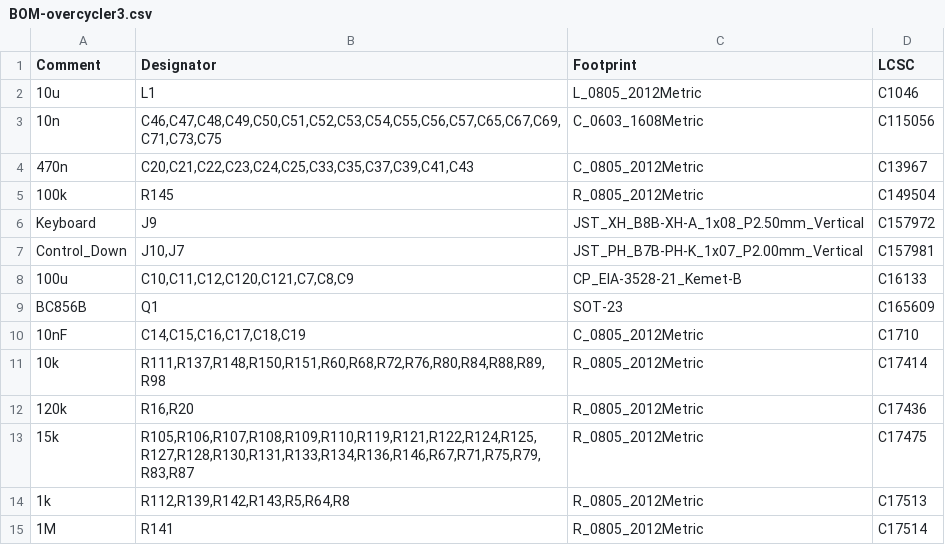
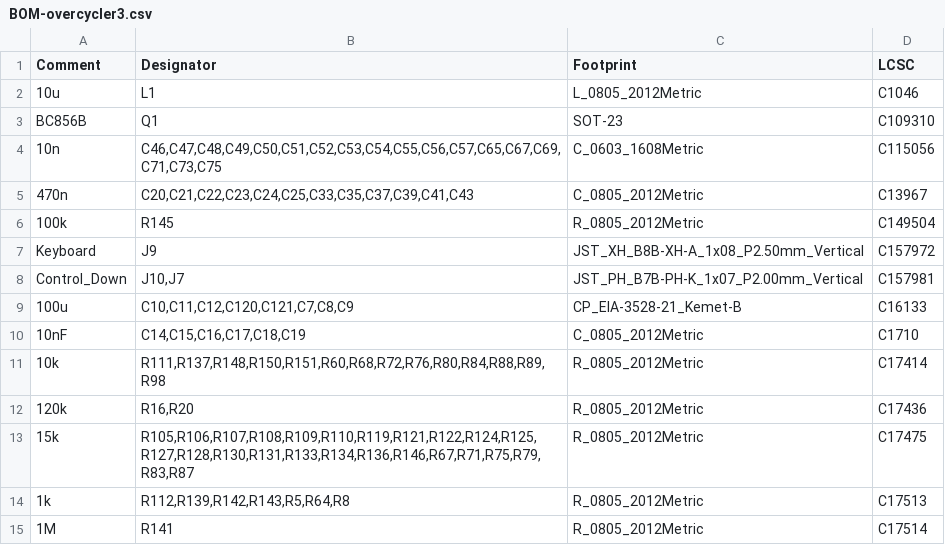
Before and after one commit to gligli/overcycler, a CSV file: hardware/jlcpcb/production_files/BOM-overcycler3.csv, drawn as a sheet; only a part is shown; removed rows and columns are numbered as before the commit, all else as after; the diff names each change by its address in the sheet, - before the commit and + after, or states it on an @@ line.

Commit message:
hardware: using nexperia BC856B

```diff
--- a/hardware/jlcpcb/production_files/BOM-overcycler3.csv
+++ b/hardware/jlcpcb/production_files/BOM-overcycler3.csv
+row 3: BC856B | Q1 | SOT-23 | C109310
-row 9: BC856B | Q1 | SOT-23 | C165609
```
Also changed, not shown: 18 other files.
